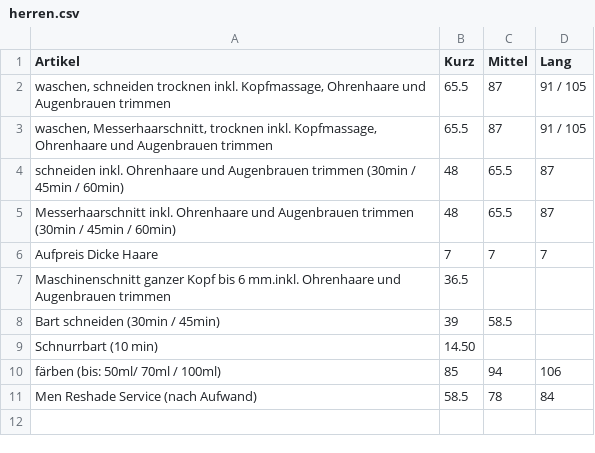
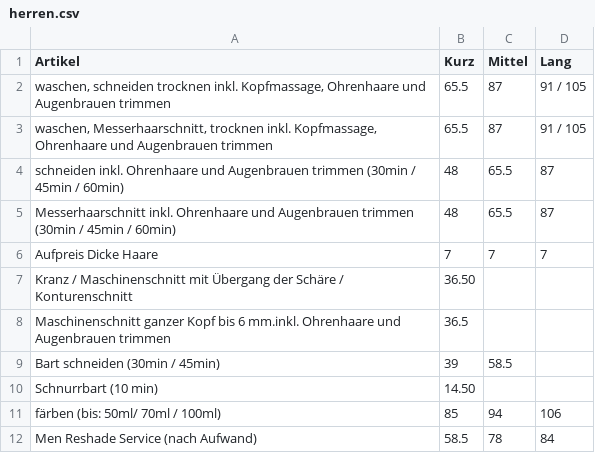
Before and after one commit to Sonjas-Haarstyle/www.sonjas-haarstyle.ch, a CSV file: data/csv/herren.csv, drawn as a sheet; the diff names each change by its address in the sheet, - before the commit and + after, or states it on an @@ line.

Commit message:
Update herren.csv

```diff
--- a/data/csv/herren.csv
+++ b/data/csv/herren.csv
+row 7: Kranz / Maschinenschnitt mit Übergang der Schäre / Konturenschnitt | 36.50
```
